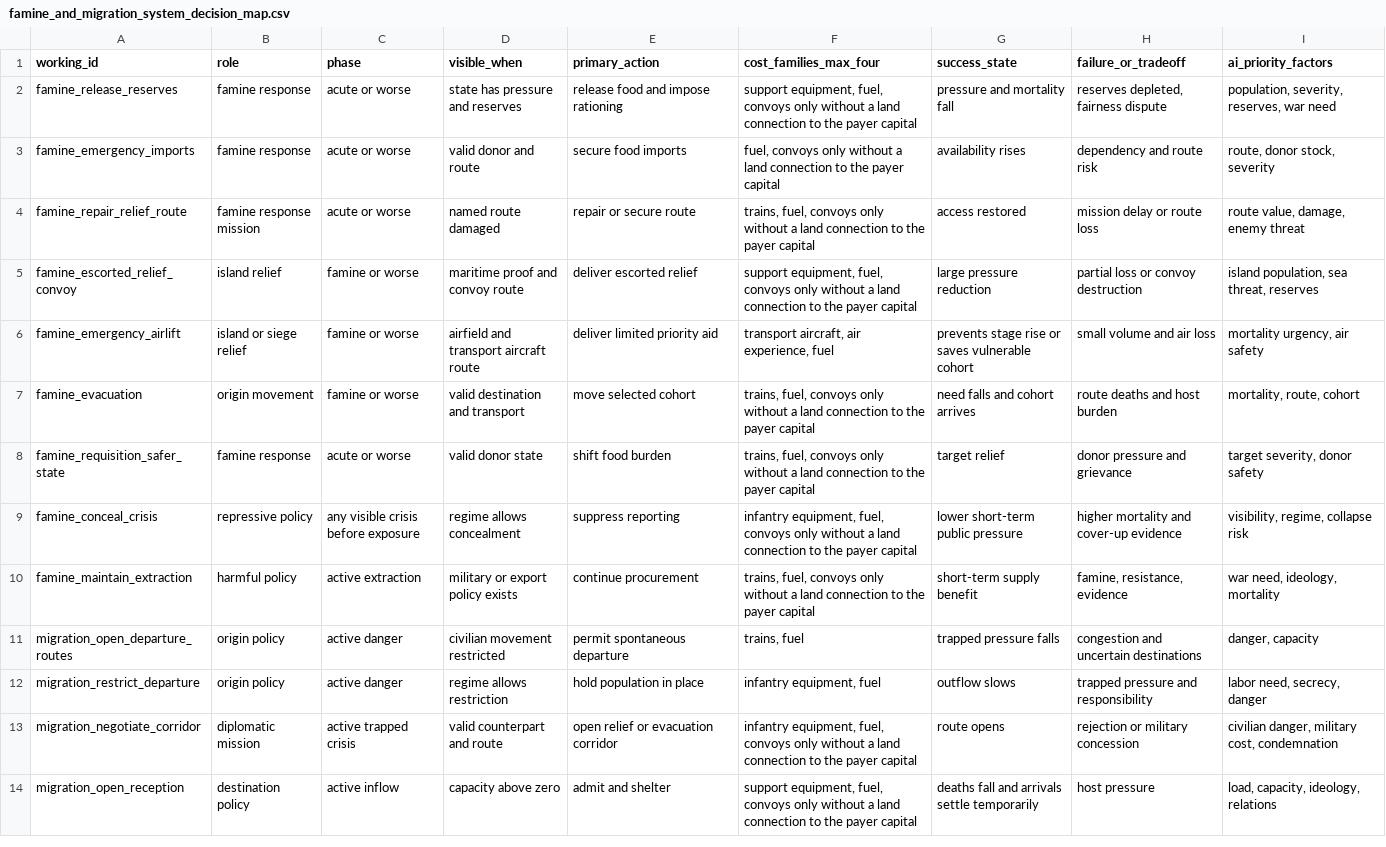
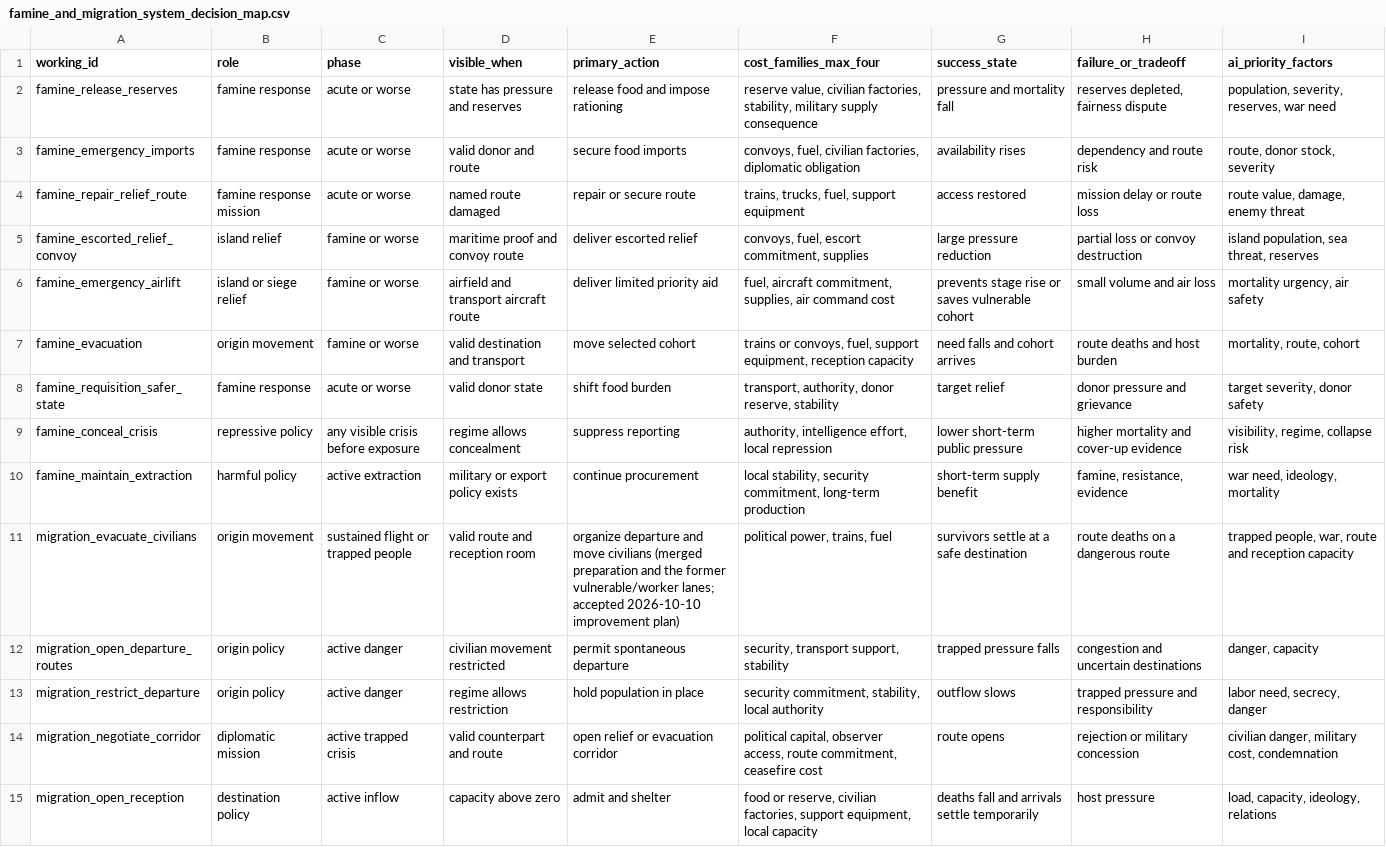
Before and after one commit to klimPaskov/Chaos-Redux, a CSV file: docs/specs/famine_and_migration_system_specs/famine_and_migration_system_decision_map.csv, drawn as a sheet; only a part is shown; addresses are those after the commit; the diff covers the shown part only; the diff names each change by its address in the sheet, - before the commit and + after, or states it on an @@ line.

```diff
--- a/docs/specs/famine_and_migration_system_specs/famine_and_migration_system_decision_map.csv
+++ b/docs/specs/famine_and_migration_system_specs/famine_and_migration_system_decision_map.csv
-F2 (cost_families_max_four): support equipment, fuel, convoys only without a land connection to the payer capital
+F2 (cost_families_max_four): reserve value, civilian factories, stability, military supply consequence
-F3 (cost_families_max_four): fuel, convoys only without a land connection to the payer capital
+F3 (cost_families_max_four): convoys, fuel, civilian factories, diplomatic obligation
-F4 (cost_families_max_four): trains, fuel, convoys only without a land connection to the payer capital
+F4 (cost_families_max_four): trains, trucks, fuel, support equipment
-F5 (cost_families_max_four): support equipment, fuel, convoys only without a land connection to the payer capital
+F5 (cost_families_max_four): convoys, fuel, escort commitment, supplies
-F6 (cost_families_max_four): transport aircraft, air experience, fuel
+F6 (cost_families_max_four): fuel, aircraft commitment, supplies, air command cost
-F7 (cost_families_max_four): trains, fuel, convoys only without a land connection to the payer capital
+F7 (cost_families_max_four): trains or convoys, fuel, support equipment, reception capacity
-F8 (cost_families_max_four): trains, fuel, convoys only without a land connection to the payer capital
+F8 (cost_families_max_four): transport, authority, donor reserve, stability
-F9 (cost_families_max_four): infantry equipment, fuel, convoys only without a land connection to the payer capital
+F9 (cost_families_max_four): authority, intelligence effort, local repression
-F10 (cost_families_max_four): trains, fuel, convoys only without a land connection to the payer capital
+F10 (cost_families_max_four): local stability, security commitment, long-term production
+row 11: migration_evacuate_civilians | origin movement | sustained flight or trapped people | valid route and reception room | organize departure and move civilians (merged preparation and the former vulnerable/worker lanes; accepted 2026-10-10 improvement plan) | political power, trains, fuel | survivors settle at a safe destination | route deaths on a dangerous route | trapped people, war, route and reception capacity
-F12 (cost_families_max_four): trains, fuel
+F12 (cost_families_max_four): security, transport support, stability
-F13 (cost_families_max_four): infantry equipment, fuel
+F13 (cost_families_max_four): security commitment, stability, local authority
-F14 (cost_families_max_four): infantry equipment, fuel, convoys only without a land connection to the payer capital
+F14 (cost_families_max_four): political capital, observer access, route commitment, ceasefire cost
-F15 (cost_families_max_four): support equipment, fuel, convoys only without a land connection to the payer capital
+F15 (cost_families_max_four): food or reserve, civilian factories, support equipment, local capacity
```
Also changed, not shown: 4 removed rows and 9 edited cells elsewhere in this file, 13 other files.
